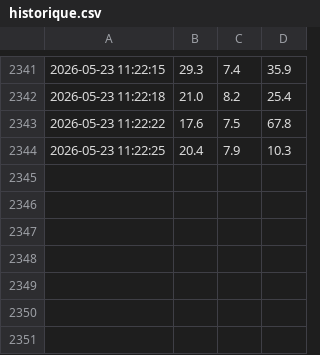
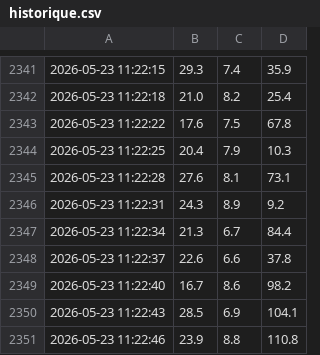
Before and after one commit to Meya18/Aquasense-project, a CSV file: data/historique.csv, drawn as a sheet; only a part is shown, gaps mark what is left out; the diff names each change by its address in the sheet, - before the commit and + after, or states it on an @@ line.

```diff
--- a/data/historique.csv
+++ b/data/historique.csv
+row 2345: 2026-05-23 11:22:28 | 27.6 | 8.1 | 73.1
+row 2346: 2026-05-23 11:22:31 | 24.3 | 8.9 | 9.2
+row 2347: 2026-05-23 11:22:34 | 21.3 | 6.7 | 84.4
+row 2348: 2026-05-23 11:22:37 | 22.6 | 6.6 | 37.8
+row 2349: 2026-05-23 11:22:40 | 16.7 | 8.6 | 98.2
+row 2350: 2026-05-23 11:22:43 | 28.5 | 6.9 | 104.1
+row 2351: 2026-05-23 11:22:46 | 23.9 | 8.8 | 110.8
```
Also changed, not shown: 2 other files.
